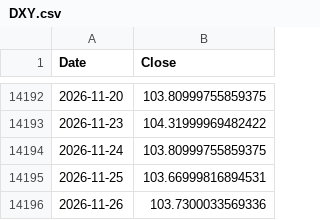
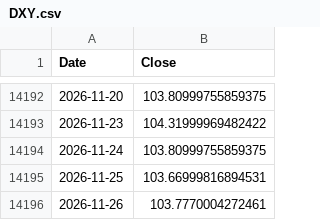
Before and after one commit to DAML2730/macro-monitor, a CSV file: data/DXY.csv, drawn as a sheet; only a part is shown, gaps mark what is left out.

Commit message:
Actualizar históricos

```diff
--- a/data/DXY.csv
+++ b/data/DXY.csv
@@ -14195,2 +14195,2 @@ Date,Close
 2026-11-25,103.66999816894531
-2026-11-26,103.7300033569336
+2026-11-26,103.7770004272461
```
